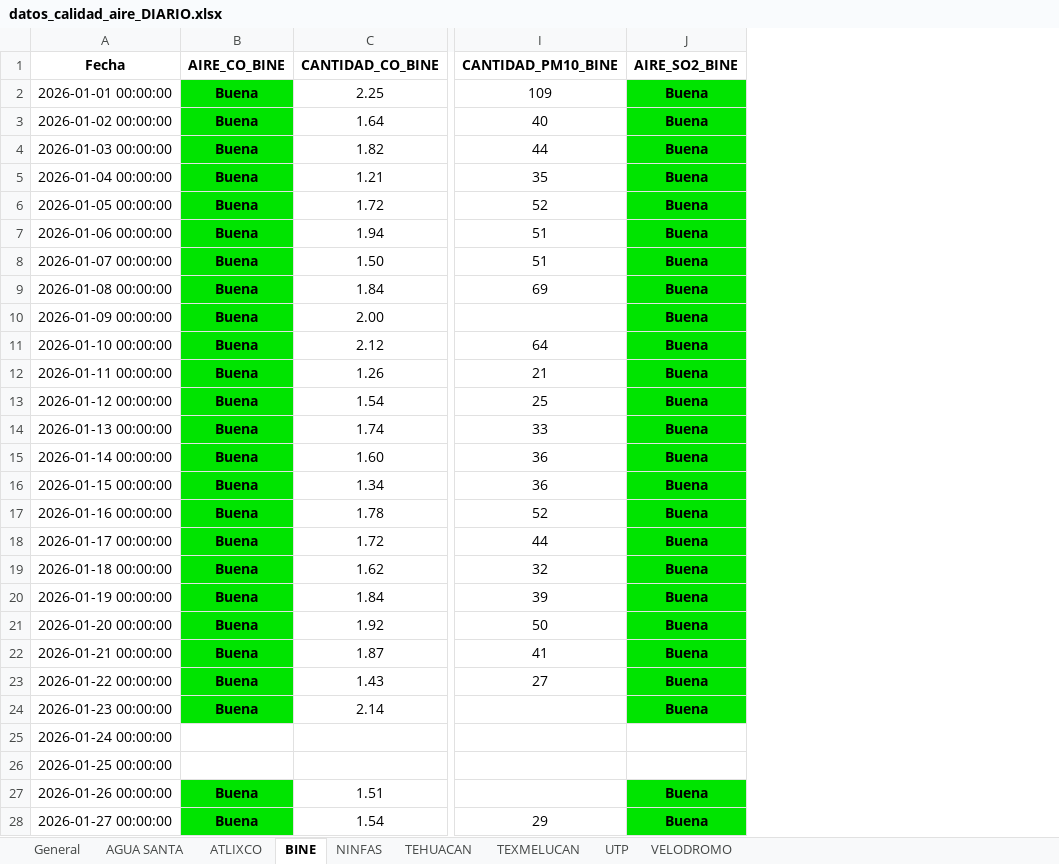
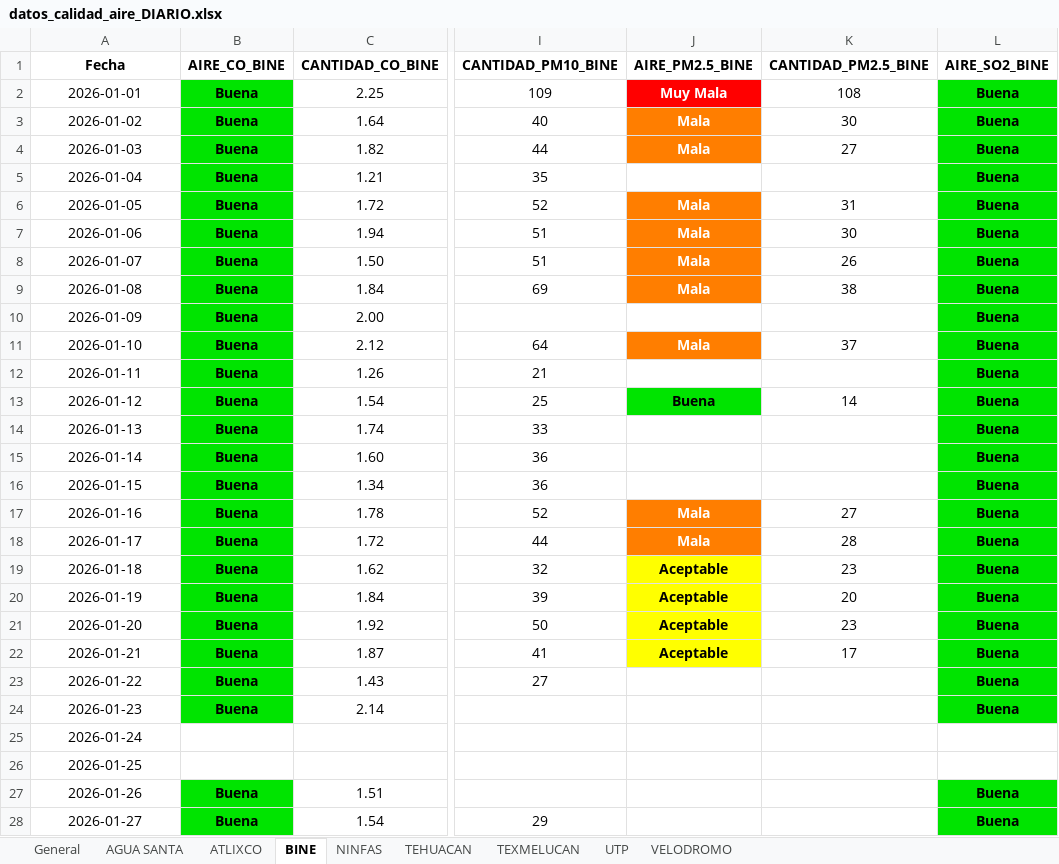
Before and after one commit to ManuelRuizJ/indice-calidad-aire, an Excel workbook: datos/datos_calidad_aire_DIARIO.xlsx, sheet BINE, drawn as a sheet; only a part is shown, gaps mark what is left out; values as stored, in another font and other column widths than the file's, no borders; the diff covers the shown part only; the diff names each change by its address in the sheet, - before the commit and + after, or states it on an @@ line.

```diff
--- a/datos/datos_calidad_aire_DIARIO.xlsx (sheet BINE)
+++ b/datos/datos_calidad_aire_DIARIO.xlsx (sheet BINE)
+column J (AIRE_PM2.5_BINE), rows 2-22: Muy Mala | Mala | Mala |  | Mala | Mala | Mala | Mala |  | Mala |  | Buena |  |  |  | Mala | Mala | Aceptable | Aceptable | Aceptable | Aceptable
+column K (CANTIDAD_PM2.5_BINE), rows 2-22: 108 | 30 | 27 |  | 31 | 30 | 26 | 38 |  | 37 |  | 14 |  |  |  | 27 | 28 | 23 | 20 | 23 | 17
-A2 (Fecha): 2026-01-01 00:00:00
+A2 (Fecha): 2026-01-01
-A3 (Fecha): 2026-01-02 00:00:00
+A3 (Fecha): 2026-01-02
-A4 (Fecha): 2026-01-03 00:00:00
+A4 (Fecha): 2026-01-03
-A5 (Fecha): 2026-01-04 00:00:00
+A5 (Fecha): 2026-01-04
-A6 (Fecha): 2026-01-05 00:00:00
+A6 (Fecha): 2026-01-05
-A7 (Fecha): 2026-01-06 00:00:00
+A7 (Fecha): 2026-01-06
-A8 (Fecha): 2026-01-07 00:00:00
+A8 (Fecha): 2026-01-07
-A9 (Fecha): 2026-01-08 00:00:00
+A9 (Fecha): 2026-01-08
-A10 (Fecha): 2026-01-09 00:00:00
+A10 (Fecha): 2026-01-09
-A11 (Fecha): 2026-01-10 00:00:00
+A11 (Fecha): 2026-01-10
-A12 (Fecha): 2026-01-11 00:00:00
+A12 (Fecha): 2026-01-11
-A13 (Fecha): 2026-01-12 00:00:00
+A13 (Fecha): 2026-01-12
-A14 (Fecha): 2026-01-13 00:00:00
+A14 (Fecha): 2026-01-13
-A15 (Fecha): 2026-01-14 00:00:00
+A15 (Fecha): 2026-01-14
-A16 (Fecha): 2026-01-15 00:00:00
+A16 (Fecha): 2026-01-15
-A17 (Fecha): 2026-01-16 00:00:00
+A17 (Fecha): 2026-01-16
-A18 (Fecha): 2026-01-17 00:00:00
+A18 (Fecha): 2026-01-17
-A19 (Fecha): 2026-01-18 00:00:00
+A19 (Fecha): 2026-01-18
-A20 (Fecha): 2026-01-19 00:00:00
+A20 (Fecha): 2026-01-19
-A21 (Fecha): 2026-01-20 00:00:00
+A21 (Fecha): 2026-01-20
-A22 (Fecha): 2026-01-21 00:00:00
+A22 (Fecha): 2026-01-21
-A23 (Fecha): 2026-01-22 00:00:00
+A23 (Fecha): 2026-01-22
-A24 (Fecha): 2026-01-23 00:00:00
+A24 (Fecha): 2026-01-23
-A25 (Fecha): 2026-01-24 00:00:00
+A25 (Fecha): 2026-01-24
-A26 (Fecha): 2026-01-25 00:00:00
+A26 (Fecha): 2026-01-25
-A27 (Fecha): 2026-01-26 00:00:00
+A27 (Fecha): 2026-01-26
-A28 (Fecha): 2026-01-27 00:00:00
+A28 (Fecha): 2026-01-27
```
Also changed, not shown: 41 edited cells elsewhere in this sheet, sheet ATLIXCO, sheet VELODROMO, sheet TEXMELUCAN, sheet TEHUACAN, sheet UTP, sheet AGUA SANTA, 2 more sheets, datos/datos_calidad_aire_ICA.xlsx, 2 other files.
